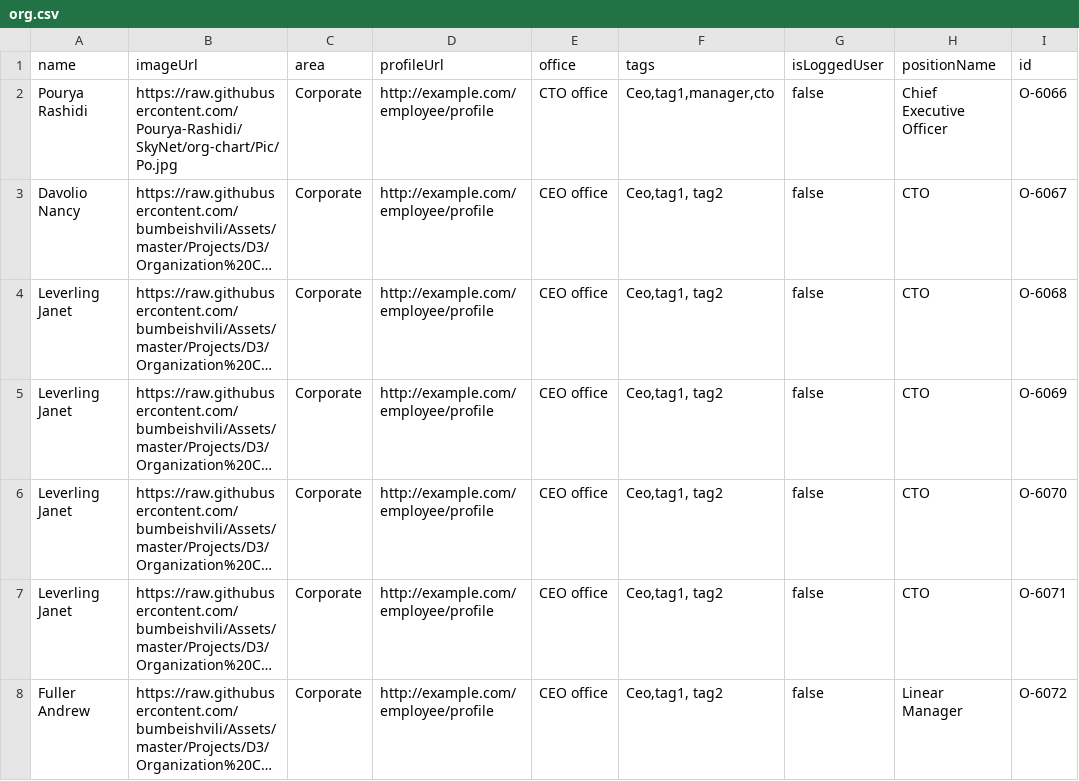
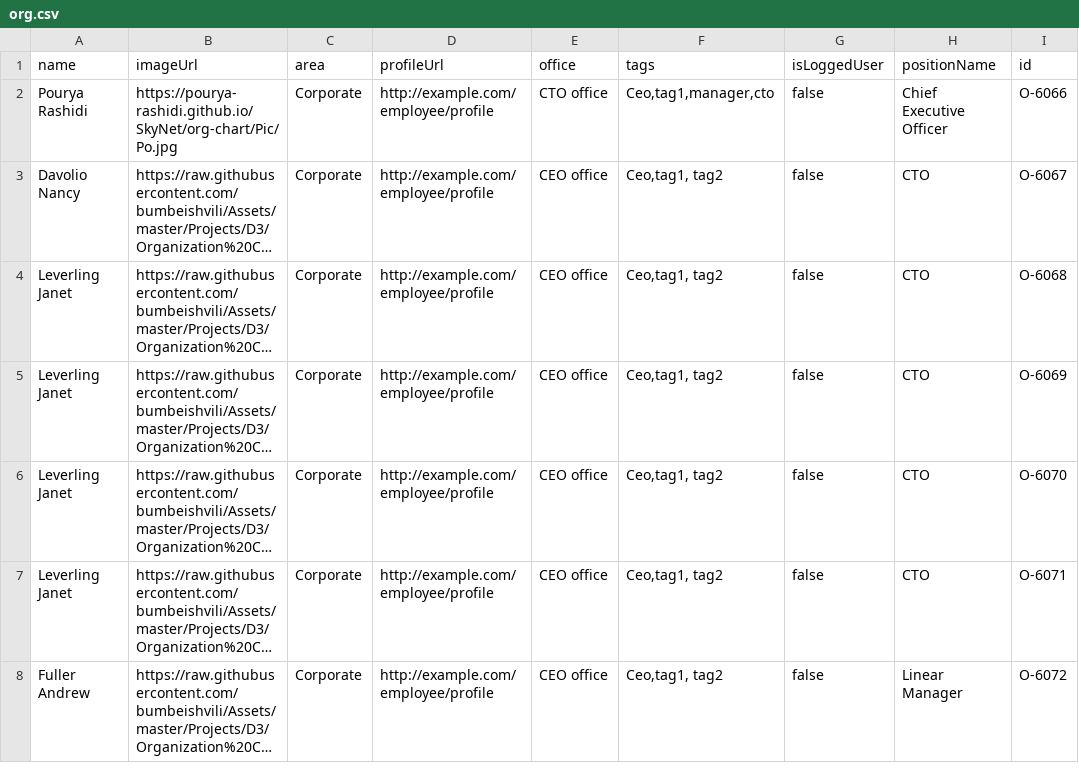
Before and after one commit to Pourya-Rashidi/SkyNet, a CSV file: org-chart/org.csv, drawn as a sheet; only a part is shown; long unchanged cells end in …; the diff names each change by its address in the sheet, - before the commit and + after, or states it on an @@ line.

Commit message:
Update org.csv

```diff
--- a/org-chart/org.csv
+++ b/org-chart/org.csv
-B2 (imageUrl): https://raw.githubusercontent.com/Pourya-Rashidi/SkyNet/org-chart/Pic/Po.jpg
+B2 (imageUrl): https://pourya-rashidi.github.io/SkyNet/org-chart/Pic/Po.jpg
```
